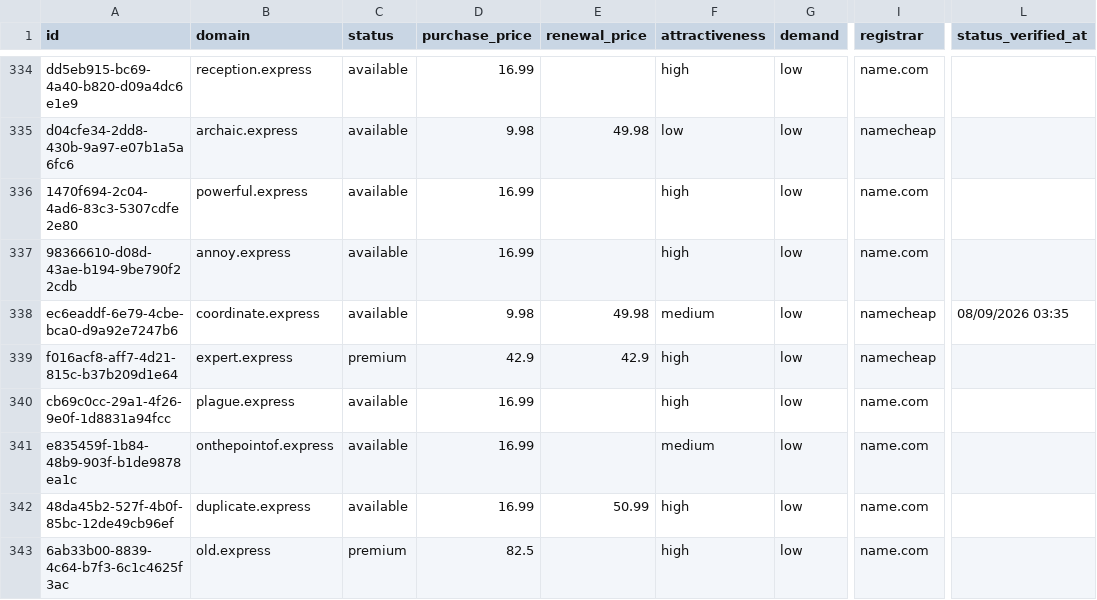
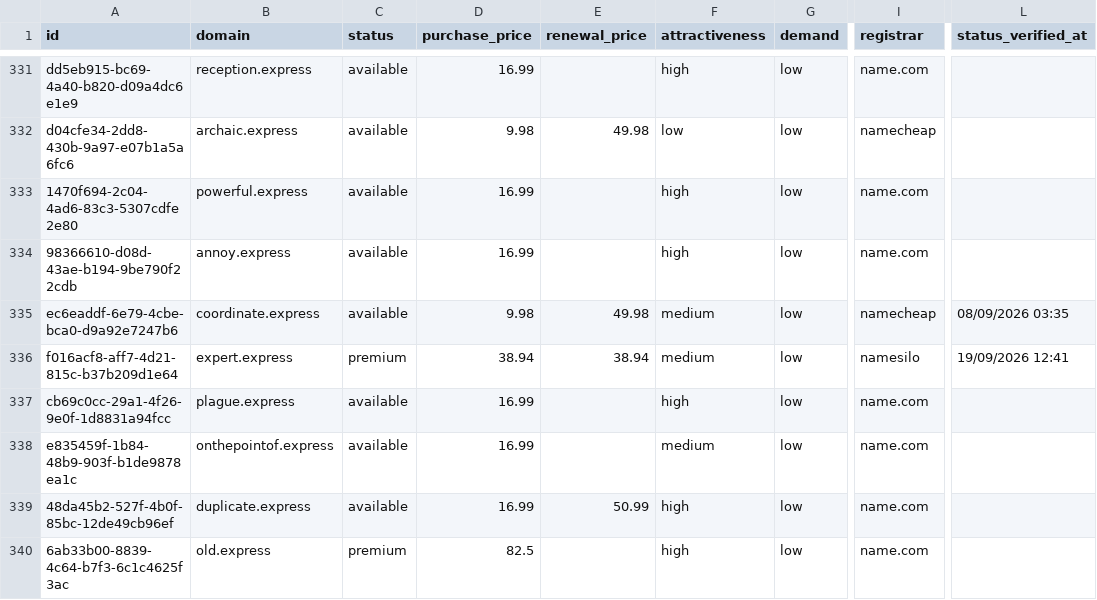
Before and after one commit to UniqueDomains/express-oneword-domains, a CSV file: express.csv, drawn as a sheet; only a part is shown, gaps mark what is left out; addresses are those after the commit; the diff covers the shown part only; the diff names each change by its address in the sheet, - before the commit and + after, or states it on an @@ line.

```diff
--- a/express.csv
+++ b/express.csv
-D336 (purchase_price): 42.9
+D336 (purchase_price): 38.94
-E336 (renewal_price): 42.9
+E336 (renewal_price): 38.94
-F336 (attractiveness): high
+F336 (attractiveness): medium
-I336 (registrar): namecheap
+I336 (registrar): namesilo
-L336 (status_verified_at): (empty)
+L336 (status_verified_at): 19/09/2026 12:41
```
Also changed, not shown: 7 added rows, 7 removed rows and 71 edited cells elsewhere in this file, 4 other files.
